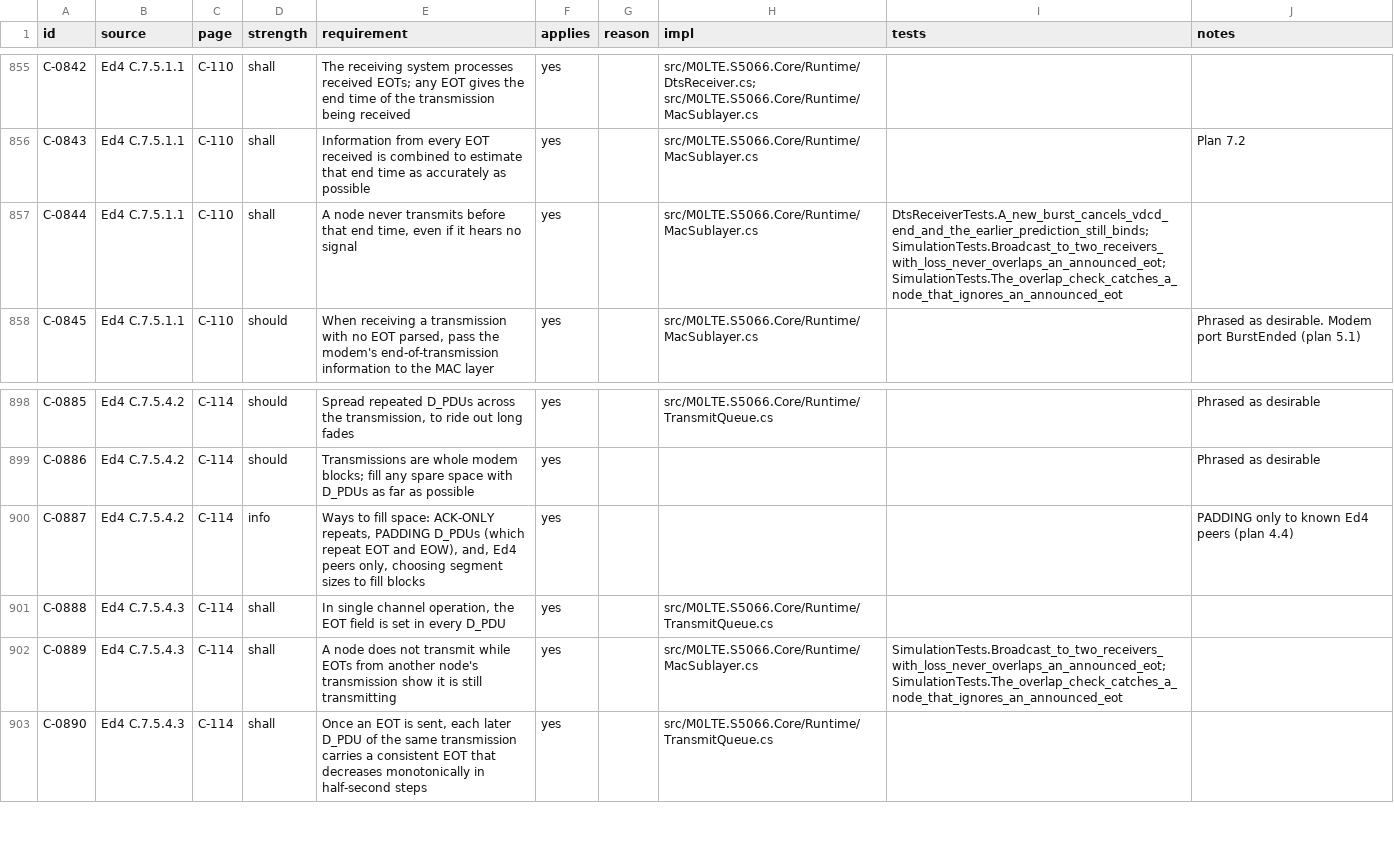
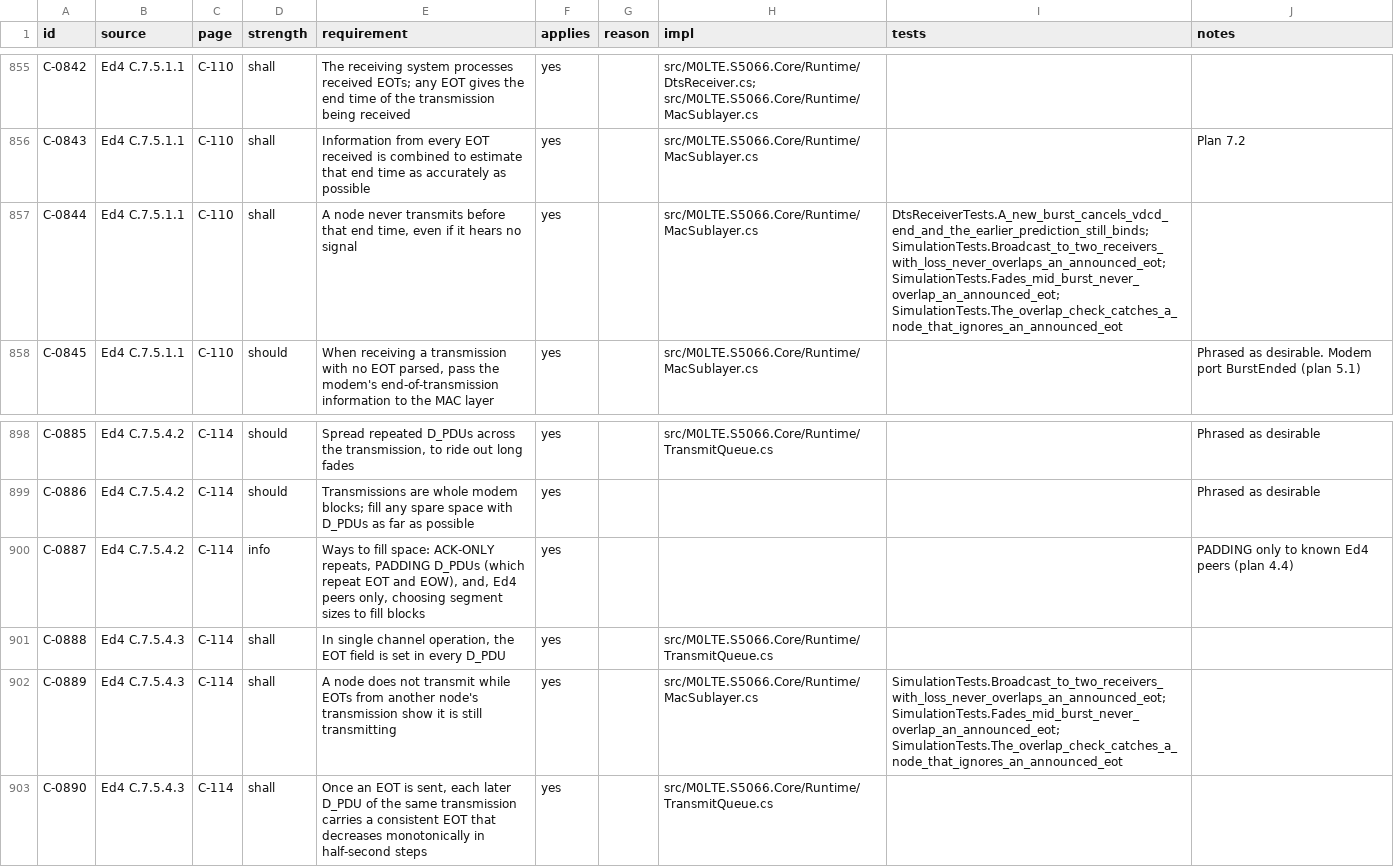
Before and after one commit to M0LTE/s5066-conformance, a TSV file: matrix/C.tsv, drawn as a sheet; only a part is shown, gaps mark what is left out.

```diff
--- a/matrix/C.tsv
+++ b/matrix/C.tsv
@@ -856,3 +856,3 @@ C-0842	Ed4 C.7.5.1.1	C-110	shall	The receiving system processes received EOTs; a
 C-0843	Ed4 C.7.5.1.1	C-110	shall	Information from every EOT received is combined to estimate that end time as accurately as possible	yes		src/M0LTE.S5066.Core/Runtime/MacSublayer.cs		Plan 7.2
-C-0844	Ed4 C.7.5.1.1	C-110	shall	A node never transmits before that end time, even if it hears no signal	yes		src/M0LTE.S5066.Core/Runtime/MacSublayer.cs	DtsReceiverTests.A_new_burst_cancels_vdcd_end_and_the_earlier_prediction_still_binds; SimulationTests.Broadcast_to_two_receivers_with_loss_never_overlaps_an_announced_eot; SimulationTests.The_overlap_check_catches_a_node_that_ignores_an_announced_eot	
+C-0844	Ed4 C.7.5.1.1	C-110	shall	A node never transmits before that end time, even if it hears no signal	yes		src/M0LTE.S5066.Core/Runtime/MacSublayer.cs	DtsReceiverTests.A_new_burst_cancels_vdcd_end_and_the_earlier_prediction_still_binds; SimulationTests.Broadcast_to_two_receivers_with_loss_never_overlaps_an_announced_eot; SimulationTests.Fades_mid_burst_never_overlap_an_announced_eot; SimulationTests.The_overlap_check_catches_a_node_that_ignores_an_announced_eot	
 C-0845	Ed4 C.7.5.1.1	C-110	should	When receiving a transmission with no EOT parsed, pass the modem's end-of-transmission information to the MAC layer	yes		src/M0LTE.S5066.Core/Runtime/MacSublayer.cs		Phrased as desirable. Modem port BurstEnded (plan 5.1)
@@ -901,3 +901,3 @@ C-0887	Ed4 C.7.5.4.2	C-114	info	Ways to fill space: ACK-ONLY repeats, PADDING D_
 C-0888	Ed4 C.7.5.4.3	C-114	shall	In single channel operation, the EOT field is set in every D_PDU	yes		src/M0LTE.S5066.Core/Runtime/TransmitQueue.cs		
-C-0889	Ed4 C.7.5.4.3	C-114	shall	A node does not transmit while EOTs from another node's transmission show it is still transmitting	yes		src/M0LTE.S5066.Core/Runtime/MacSublayer.cs	SimulationTests.Broadcast_to_two_receivers_with_loss_never_overlaps_an_announced_eot; SimulationTests.The_overlap_check_catches_a_node_that_ignores_an_announced_eot	
+C-0889	Ed4 C.7.5.4.3	C-114	shall	A node does not transmit while EOTs from another node's transmission show it is still transmitting	yes		src/M0LTE.S5066.Core/Runtime/MacSublayer.cs	SimulationTests.Broadcast_to_two_receivers_with_loss_never_overlaps_an_announced_eot; SimulationTests.Fades_mid_burst_never_overlap_an_announced_eot; SimulationTests.The_overlap_check_catches_a_node_that_ignores_an_announced_eot	
 C-0890	Ed4 C.7.5.4.3	C-114	shall	Once an EOT is sent, each later D_PDU of the same transmission carries a consistent EOT that decreases monotonically in half-second steps	yes		src/M0LTE.S5066.Core/Runtime/TransmitQueue.cs		
```
